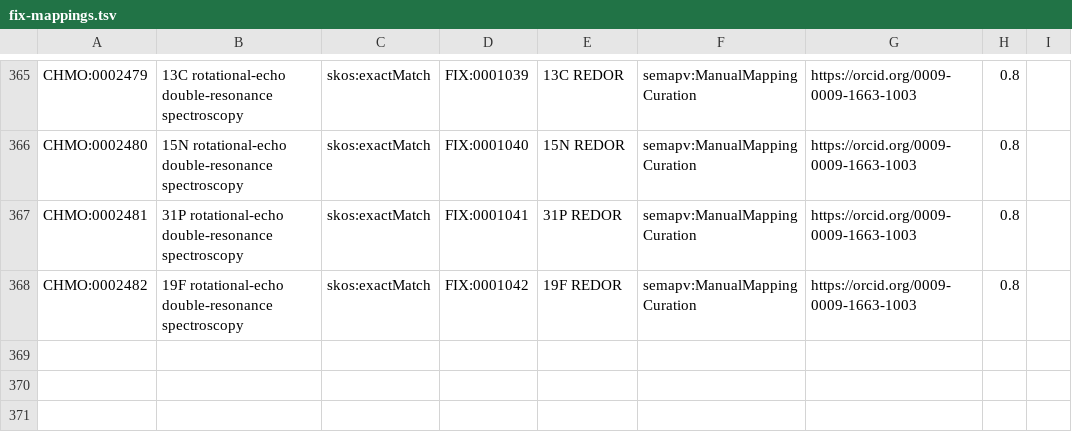
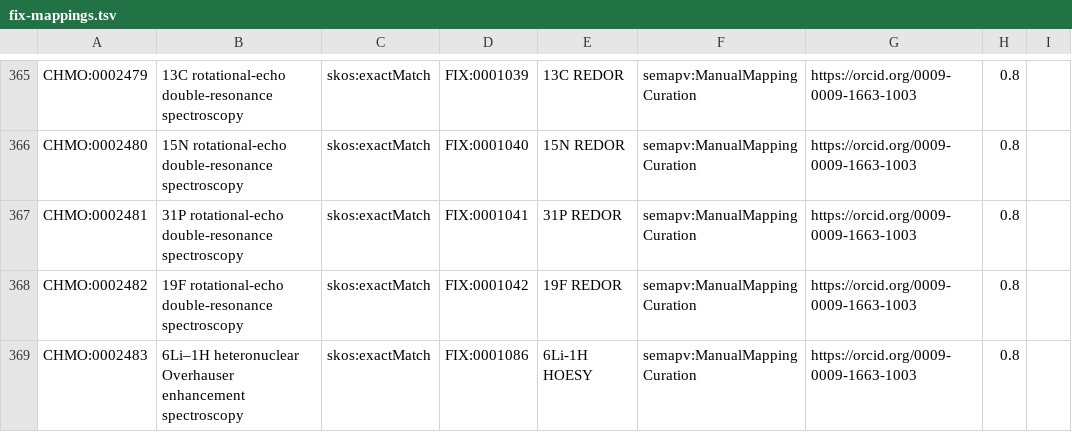
Before and after one commit to NFDI4Chem/rsc-cmo, a TSV file: src/mappings/fix-mappings.tsv, drawn as a sheet; only a part is shown, gaps mark what is left out.

Commit message:
Added CHMO:0002483 to fix mapping

```diff
--- a/src/mappings/fix-mappings.tsv
+++ b/src/mappings/fix-mappings.tsv
@@ -368 +368,2 @@ CHMO:0002481	31P rotational-echo double-resonance spectroscopy	skos:exactMatch	F
 CHMO:0002482	19F rotational-echo double-resonance spectroscopy	skos:exactMatch	FIX:0001042	19F REDOR	semapv:ManualMappingCuration	https://orcid.org/0009-0009-1663-1003	0.8
+CHMO:0002483	6Li–1H heteronuclear Overhauser enhancement spectroscopy	skos:exactMatch	FIX:0001086	6Li-1H HOESY	semapv:ManualMappingCuration	https://orcid.org/0009-0009-1663-1003	0.8
```
